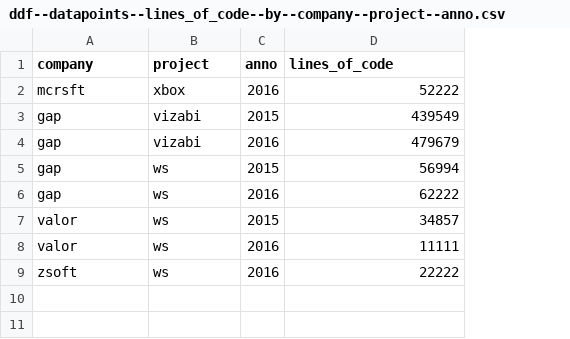
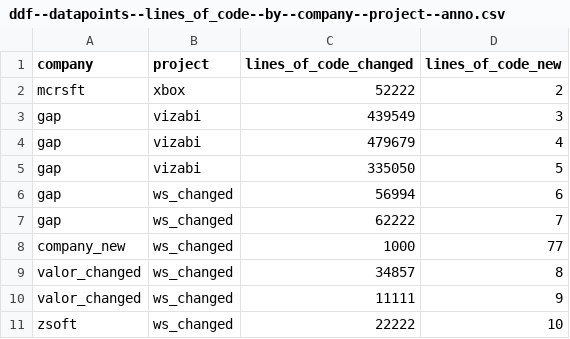
Before and after one commit to korel-san/ddf--ws-testing, a CSV file: ddf--datapoints--lines_of_code--by--company--project--anno.csv, drawn as a sheet; removed rows and columns are numbered as before the commit, all else as after; the diff names each change by its address in the sheet, - before the commit and + after, or states it on an @@ line.

```diff
--- a/ddf--datapoints--lines_of_code--by--company--project--anno.csv
+++ b/ddf--datapoints--lines_of_code--by--company--project--anno.csv
-column C (anno), rows 2-9: 2016 | 2015 | 2016 | 2015 | 2016 | 2015 | 2016 | 2016
+column D (lines_of_code_new), rows 2-4: 2 | 3 | 4; rows 6-7: 6 | 7; rows 9-11: 8 | 9 | 10
-C1: lines_of_code
+C1: lines_of_code_changed
+row 5: gap | vizabi | 335050 | 5
-B6:B7 (project): ws
+B6:B7 (project): ws_changed
+row 8: company_new | ws_changed | 1000 | 77
-A9:A10 (company): valor
+A9:A10 (company): valor_changed
-B9:B11 (project): ws
+B9:B11 (project): ws_changed
```
Also changed, not shown: ddf--concepts.csv, lang/nl-nl/ddf--datapoints--lines_of_code--by--company--project--anno.csv, 5 other files.
